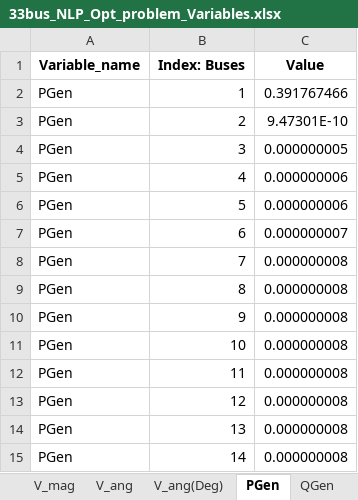
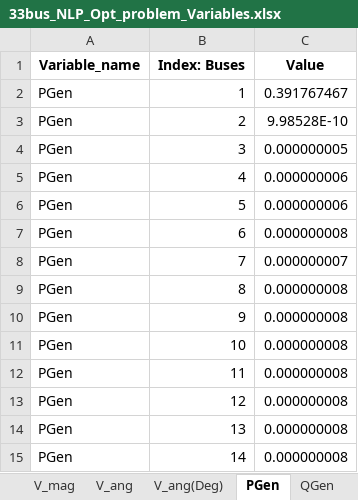
Before and after one commit to kwoong2001/pyomoatoz, an Excel workbook: Optimal_Power_Flow/Distribution/33Bus_matpower/Output_data/Variables/33bus_NLP_Opt_problem_Variables.xlsx, sheet PGen, drawn as a sheet; only a part is shown; values as stored, in another font and other column widths than the file's, no borders; the diff names each change by its address in the sheet, - before the commit and + after, or states it on an @@ line.

```diff
--- a/Optimal_Power_Flow/Distribution/33Bus_matpower/Output_data/Variables/33bus_NLP_Opt_problem_Variables.xlsx (sheet PGen)
+++ b/Optimal_Power_Flow/Distribution/33Bus_matpower/Output_data/Variables/33bus_NLP_Opt_problem_Variables.xlsx (sheet PGen)
-C2 (Value): 0.391767466
+C2 (Value): 0.391767467
-C3 (Value): 9.47301E-10
+C3 (Value): 9.98528E-10
-C7 (Value): 0.000000007
+C7 (Value): 0.000000008
-C8 (Value): 0.000000008
+C8 (Value): 0.000000007
```
Also changed, not shown: sheet V_ang(Deg), sheet V_ang_deg, sheet Q_line_flow_sending, sheet Q_line_flow_receiving, sheet P_line_flow_sending, sheet P_line_flow_receiving, 11 more sheets, Optimal_Power_Flow/Distribution/33Bus_matpower/Output_data/Dual/33bus_NLP_Opt_problem_Dual_Variables.xlsx, 24 other files.
